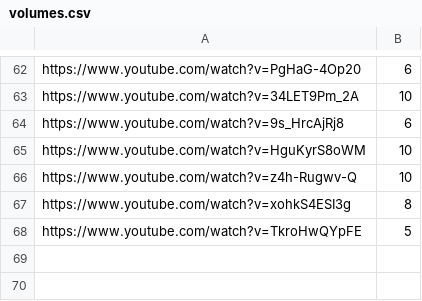
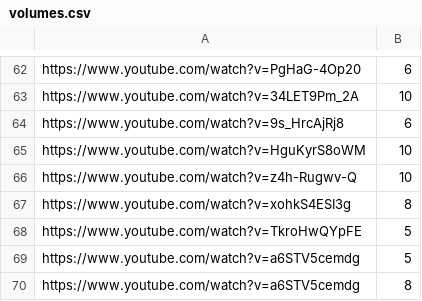
Before and after one commit to Leirach/julioprofe9001, a CSV file: memes/volumes.csv, drawn as a sheet; only a part is shown, gaps mark what is left out; the diff names each change by its address in the sheet, - before the commit and + after, or states it on an @@ line.

Commit message:
added volume check

```diff
--- a/memes/volumes.csv
+++ b/memes/volumes.csv
+row 69: https://www.youtube.com/watch?v=a6STV5cemdg | 5
+row 70: https://www.youtube.com/watch?v=a6STV5cemdg | 8
```
Also changed, not shown: 2 other files.
